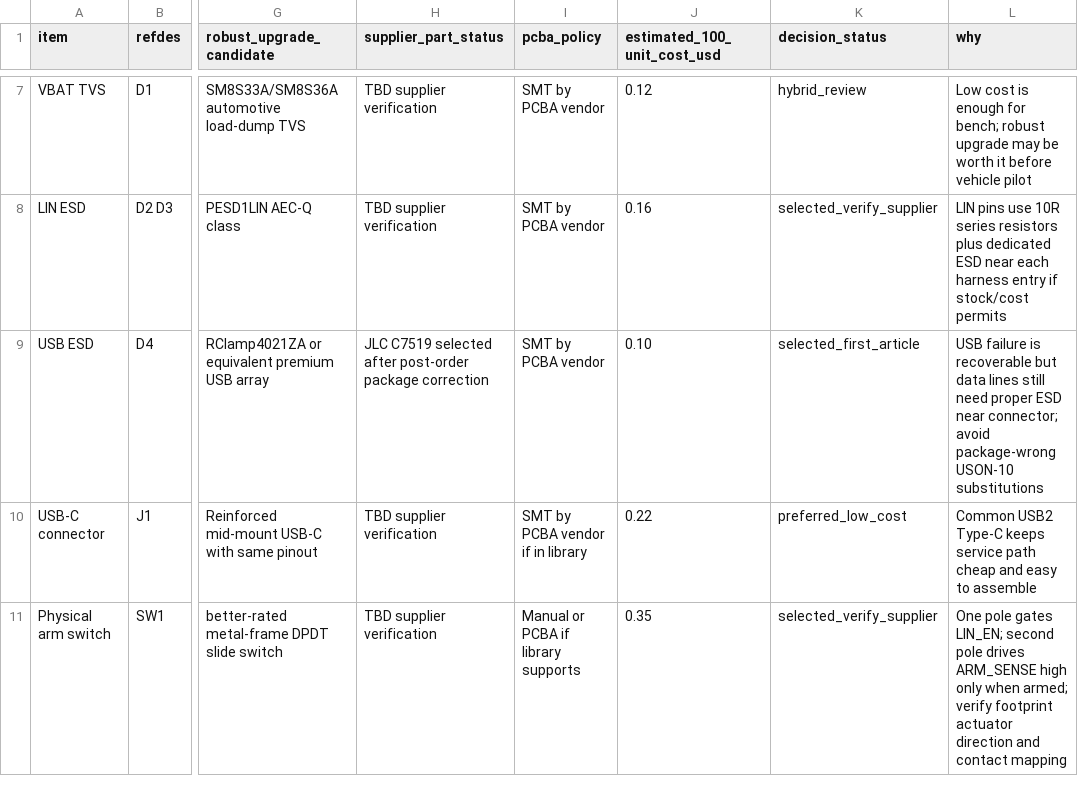
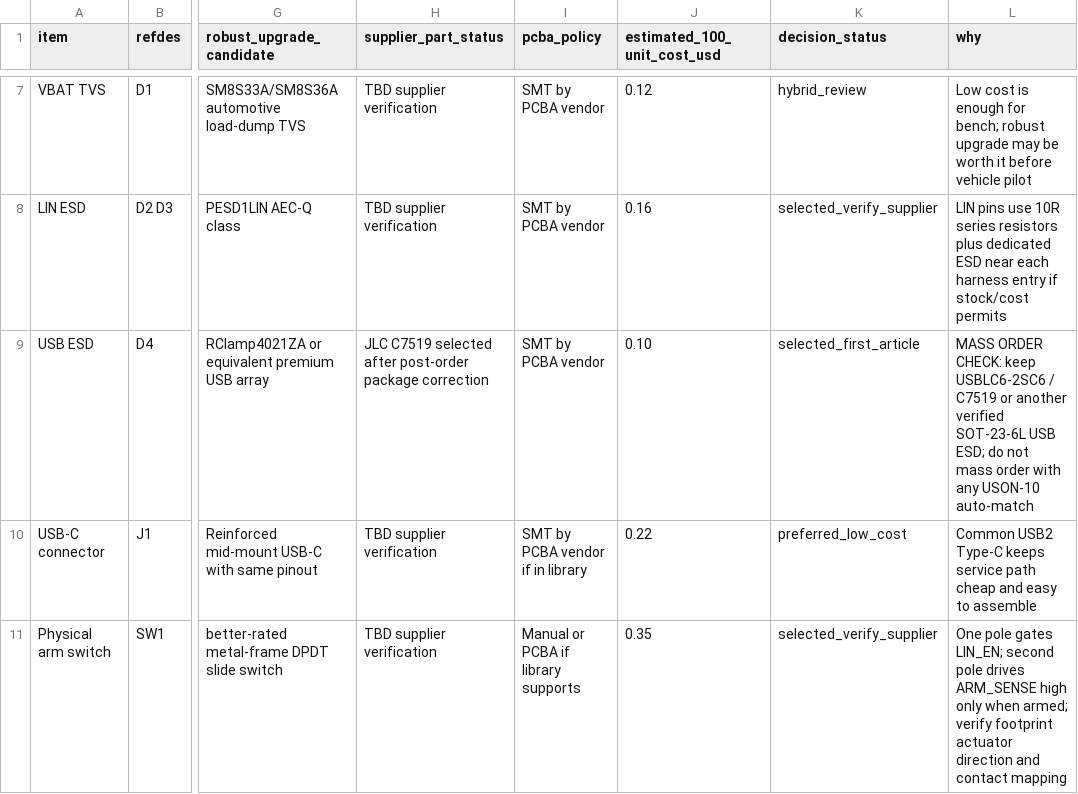
Before and after one commit to lakewoodphone/tesla-lin-chip, a CSV file: hardware/tesla-dual-lin-rev-a/bom/rev_a_bom_strategy.csv, drawn as a sheet; only a part is shown, gaps mark what is left out; the diff covers the shown part only; the diff names each change by its address in the sheet, - before the commit and + after, or states it on an @@ line.

```diff
--- a/hardware/tesla-dual-lin-rev-a/bom/rev_a_bom_strategy.csv
+++ b/hardware/tesla-dual-lin-rev-a/bom/rev_a_bom_strategy.csv
-L9 (why): USB failure is recoverable but data lines still need proper ESD near connector; avoid package-wrong USON-10 substitutions
+L9 (why): MASS ORDER CHECK: keep USBLC6-2SC6 / C7519 or another verified SOT-23-6L USB ESD; do not mass order with any USON-10 auto-match
```
Also changed, not shown: 1 edited cell elsewhere in this file, hardware/tesla-dual-lin-rev-a/bom/rev_a_supplier_shortlist.csv, hardware/tesla-dual-lin-rev-a/kicad/footprint-map.csv, 12 other files.
